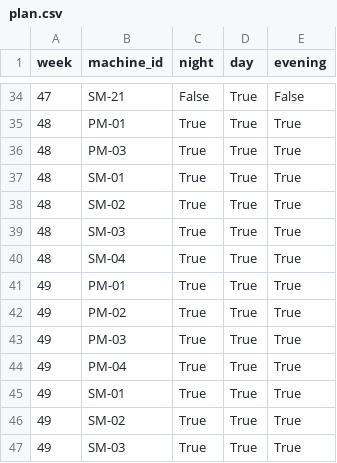
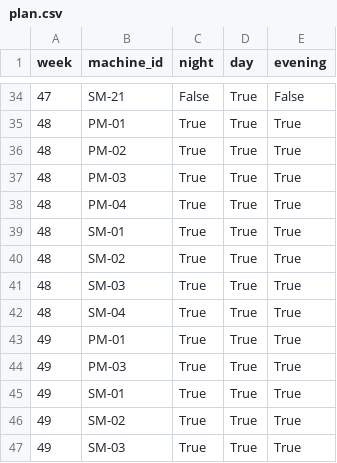
Before and after one commit to emikoff/shift_generator, a CSV file: data/plan.csv, drawn as a sheet; only a part is shown, gaps mark what is left out; removed rows and columns are numbered as before the commit, all else as after; the diff names each change by its address in the sheet, - before the commit and + after, or states it on an @@ line.

```diff
--- a/data/plan.csv
+++ b/data/plan.csv
+row 36: 48 | PM-02 | True | True | True
+row 38: 48 | PM-04 | True | True | True
-row 42: 49 | PM-02 | True | True | True
-row 44: 49 | PM-04 | True | True | True
```
Also changed, not shown: data/assignment_history.csv.
